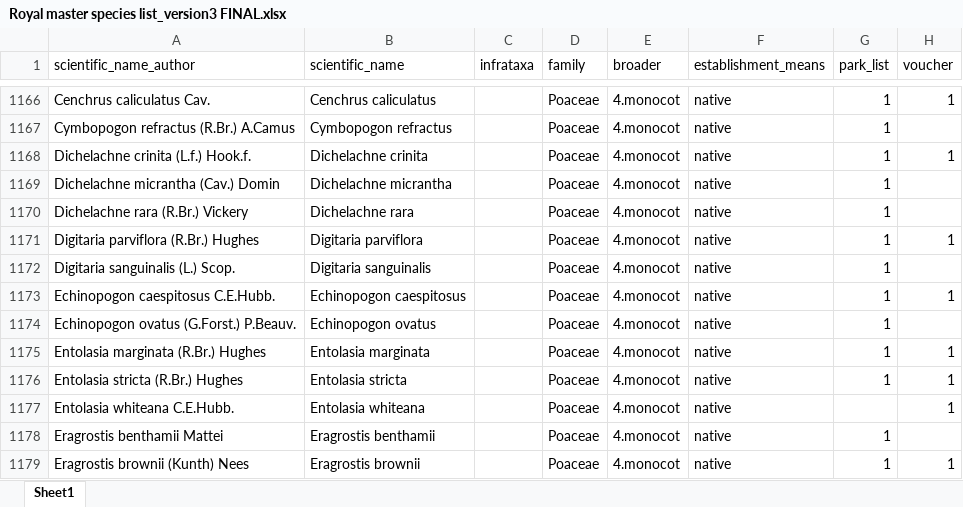
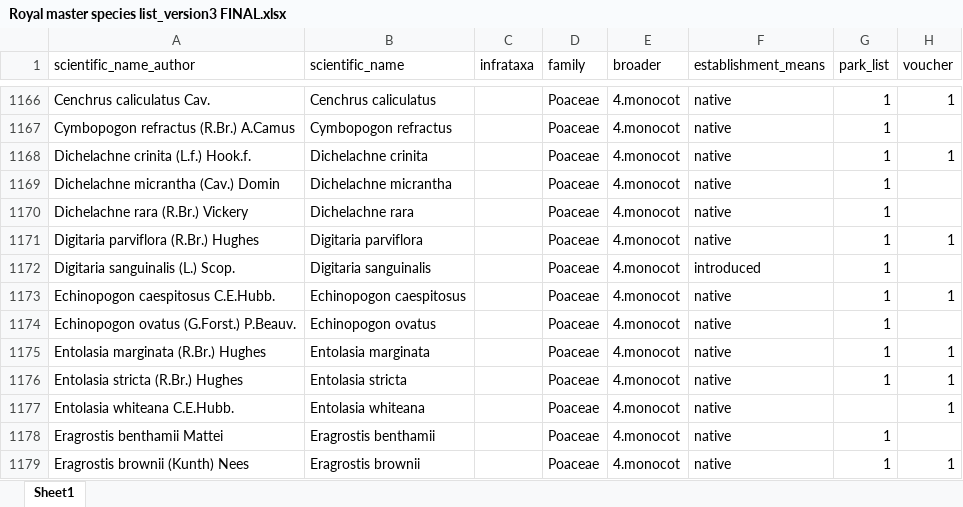
Before and after one commit to tmesaglio/Yosemite_Royal_species_lists, an Excel workbook: data_Royal/Royal master species list_version3 FINAL.xlsx, sheet Sheet1, drawn as a sheet; only a part is shown, gaps mark what is left out; values as stored, in another font and other column widths than the file's, no borders; the diff names each change by its address in the sheet, - before the commit and + after, or states it on an @@ line.

Commit message:
change species to introduced, add authors

```diff
--- a/data_Royal/Royal master species list_version3 FINAL.xlsx (sheet Sheet1)
+++ b/data_Royal/Royal master species list_version3 FINAL.xlsx (sheet Sheet1)
-F1172 (establishment_means): native
+F1172 (establishment_means): introduced
```
Also changed, not shown: 6 other files.
